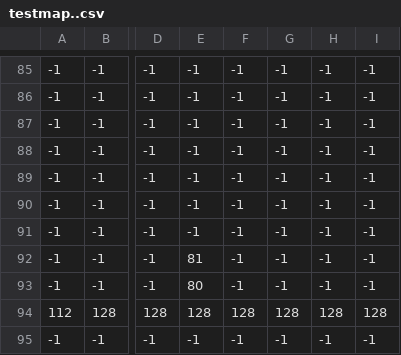
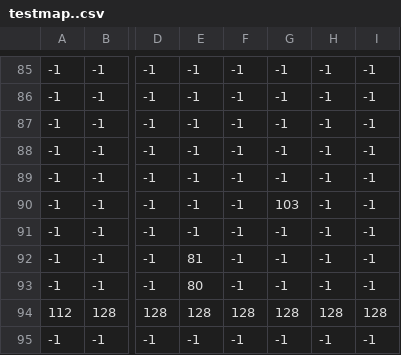
Before and after one commit to ROCMondriaanTIN/project-greenfoot-game-gotchabiatch, a CSV file: tilemap/testmap..csv, drawn as a sheet; only a part is shown, gaps mark what is left out; the diff names each change by its address in the sheet, - before the commit and + after, or states it on an @@ line.

```diff
--- a/tilemap/testmap..csv
+++ b/tilemap/testmap..csv
-G90: -1
+G90: 103
```
Also changed, not shown: 9 other files.
